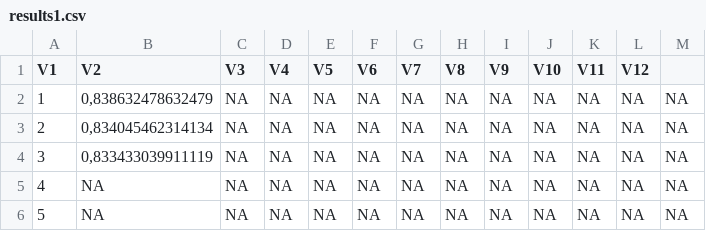
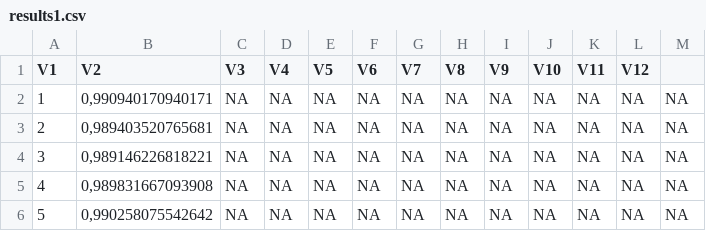
Before and after one commit to Marcellofabrizio/Trabalhos-Comp-Aplicada, a CSV file: Projeto/results1.csv, drawn as a sheet.

```diff
--- a/Projeto/results1.csv
+++ b/Projeto/results1.csv
@@ -1,6 +1,6 @@
 "V1";"V2";"V3";"V4";"V5";"V6";"V7";"V8";"V9";"V10";"V11";"V12"
-"1";0,838632478632479;NA;NA;NA;NA;NA;NA;NA;NA;NA;NA;NA
-"2";0,834045462314134;NA;NA;NA;NA;NA;NA;NA;NA;NA;NA;NA
-"3";0,833433039911119;NA;NA;NA;NA;NA;NA;NA;NA;NA;NA;NA
-"4";NA;NA;NA;NA;NA;NA;NA;NA;NA;NA;NA;NA
-"5";NA;NA;NA;NA;NA;NA;NA;NA;NA;NA;NA;NA
+"1";0,990940170940171;NA;NA;NA;NA;NA;NA;NA;NA;NA;NA;NA
+"2";0,989403520765681;NA;NA;NA;NA;NA;NA;NA;NA;NA;NA;NA
+"3";0,989146226818221;NA;NA;NA;NA;NA;NA;NA;NA;NA;NA;NA
+"4";0,989831667093908;NA;NA;NA;NA;NA;NA;NA;NA;NA;NA;NA
+"5";0,990258075542642;NA;NA;NA;NA;NA;NA;NA;NA;NA;NA;NA
```
Also changed, not shown: 1 other file.
